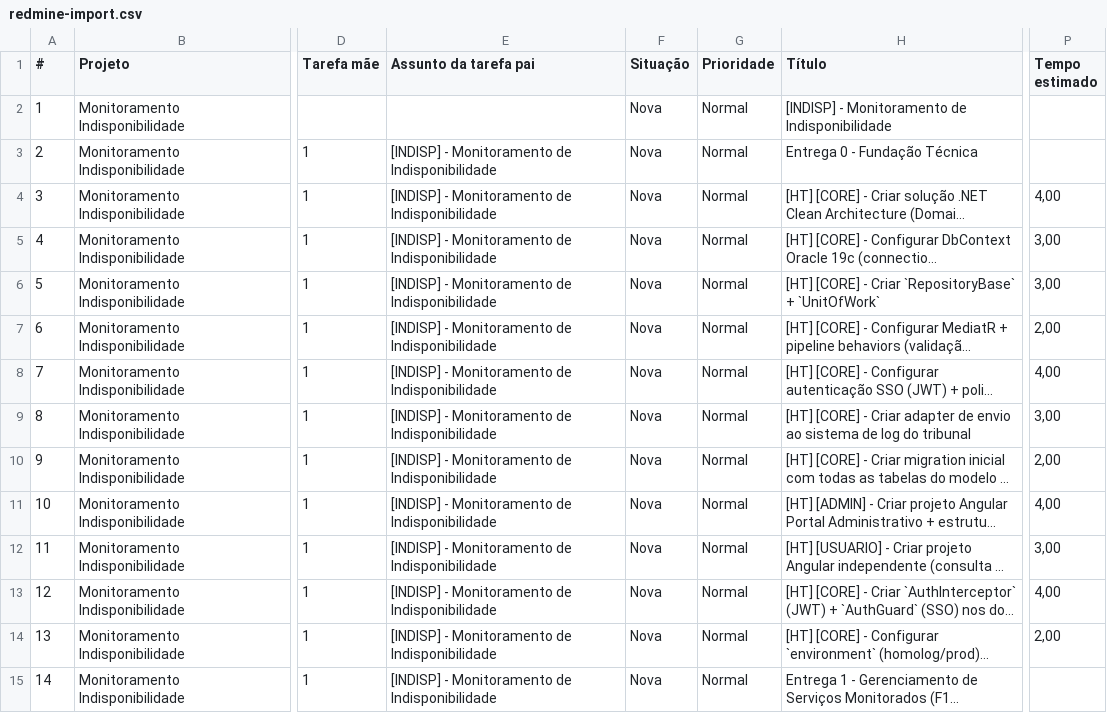
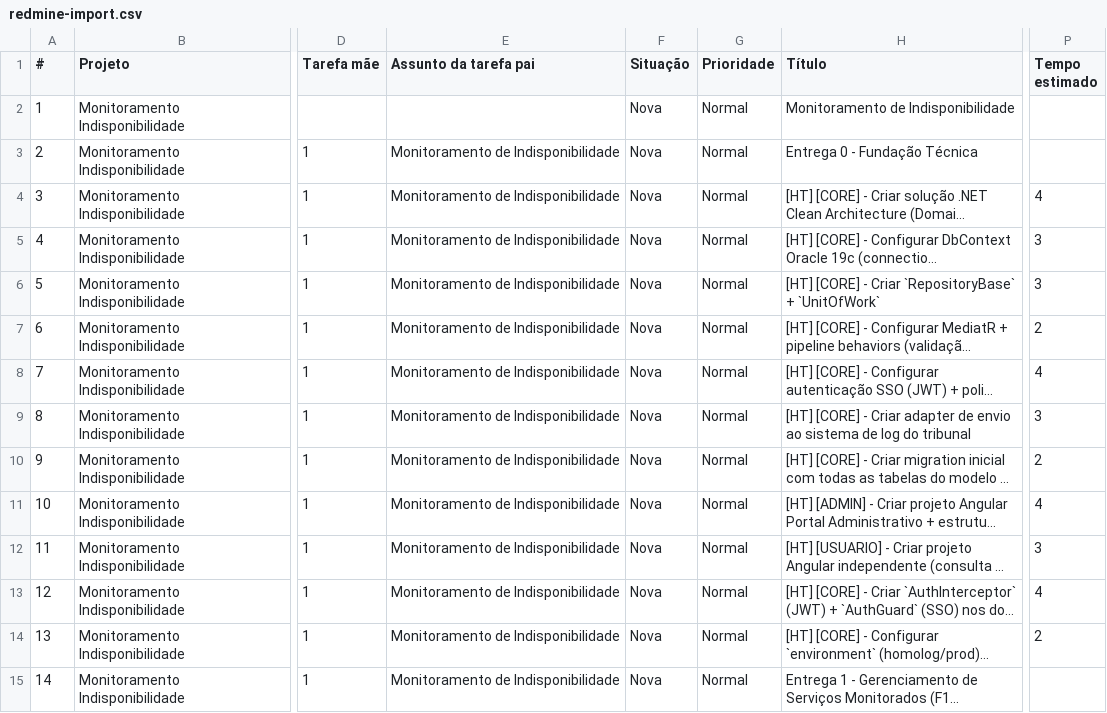
Before and after one commit to brunocesharp/indisponibilidades, a CSV file: docs/execution-plans/monitoramento-indisponibilidade/redmine-import.csv, drawn as a sheet; only a part is shown, gaps mark what is left out; long unchanged cells end in …; the diff covers the shown part only; the diff names each change by its address in the sheet, - before the commit and + after, or states it on an @@ line.

```diff
--- a/docs/execution-plans/monitoramento-indisponibilidade/redmine-import.csv
+++ b/docs/execution-plans/monitoramento-indisponibilidade/redmine-import.csv
-H2 (Título): [INDISP] - Monitoramento de Indisponibilidade
+H2 (Título): Monitoramento de Indisponibilidade
-E3:E15 (Assunto da tarefa pai): [INDISP] - Monitoramento de Indisponibilidade
+E3:E15 (Assunto da tarefa pai): Monitoramento de Indisponibilidade
-P4 (Tempo estimado): 4,00
+P4 (Tempo estimado): 4
-P5:P6 (Tempo estimado): 3,00
+P5:P6 (Tempo estimado): 3
-P7 (Tempo estimado): 2,00
+P7 (Tempo estimado): 2
-P8 (Tempo estimado): 4,00
+P8 (Tempo estimado): 4
-P9 (Tempo estimado): 3,00
+P9 (Tempo estimado): 3
-P10 (Tempo estimado): 2,00
+P10 (Tempo estimado): 2
-P11 (Tempo estimado): 4,00
+P11 (Tempo estimado): 4
-P12 (Tempo estimado): 3,00
+P12 (Tempo estimado): 3
-P13 (Tempo estimado): 4,00
+P13 (Tempo estimado): 4
-P14 (Tempo estimado): 2,00
+P14 (Tempo estimado): 2
```
Also changed, not shown: 92 edited cells elsewhere in this file, 4 other files.
